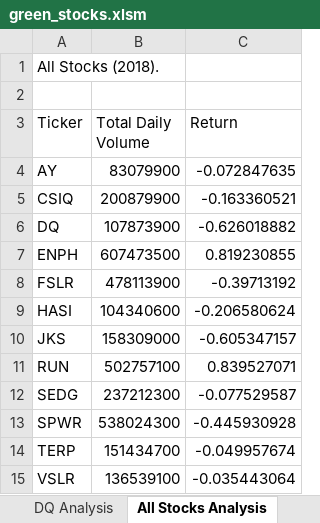
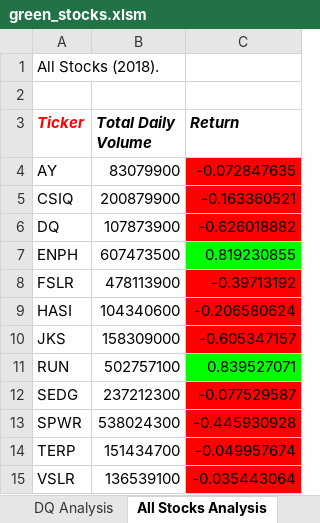
Before and after one commit to SargamA/Stock-Analyses, an Excel workbook: green_stocks.xlsm, sheet All Stocks Analysis, drawn as a sheet; values as stored, in another font and other column widths than the file's, no borders; the diff names each change by its address in the sheet, - before the commit and + after, or states it on an @@ line.

Commit message:
Checkerboard and Cell formatting

```diff
--- a/green_stocks.xlsm (sheet All Stocks Analysis)
+++ b/green_stocks.xlsm (sheet All Stocks Analysis)
@@ A3:C3 bold: off → on, italic: off → on @@
-A3 text colour: black
+A3 text colour: #FF0000
-C4:C6 fill: none
+C4:C6 fill: #FF0000
-C7 fill: none
+C7 fill: #00FF00
-C8:C10 fill: none
+C8:C10 fill: #FF0000
-C11 fill: none
+C11 fill: #00FF00
-C12:C15 fill: none
+C12:C15 fill: #FF0000
```
